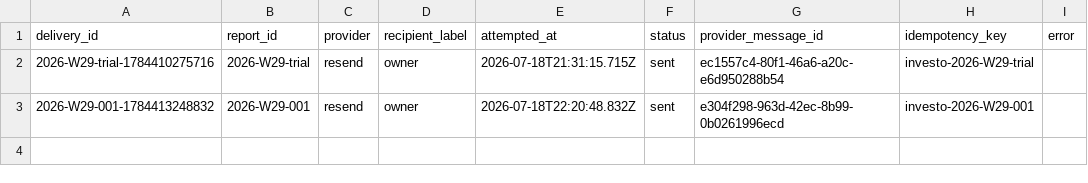
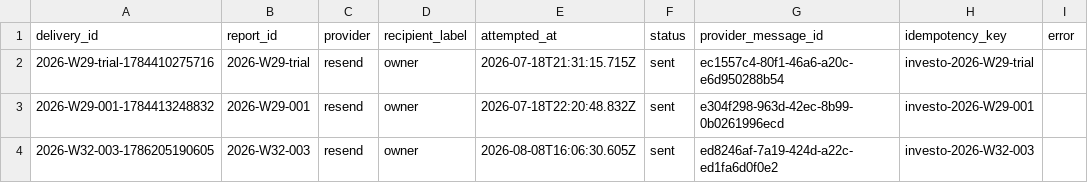
Before and after one commit to air-born-code/investo_master, a CSV file: data/delivery_log.csv, drawn as a sheet.

```diff
--- a/data/delivery_log.csv
+++ b/data/delivery_log.csv
@@ -3 +3,2 @@ delivery_id,report_id,provider,recipient_label,attempted_at,status,provider_mess
 "2026-W29-001-1784413248832","2026-W29-001","resend","owner","2026-07-18T22:20:48.832Z","sent","e304f298-963d-42ec-8b99-0b0261996ecd","investo-2026-W29-001",""
+"2026-W32-003-1786205190605","2026-W32-003","resend","owner","2026-08-08T16:06:30.605Z","sent","ed8246af-7a19-424d-a22c-ed1fa6d0f0e2","investo-2026-W32-003",""
```
Also changed, not shown: 1 other file.
